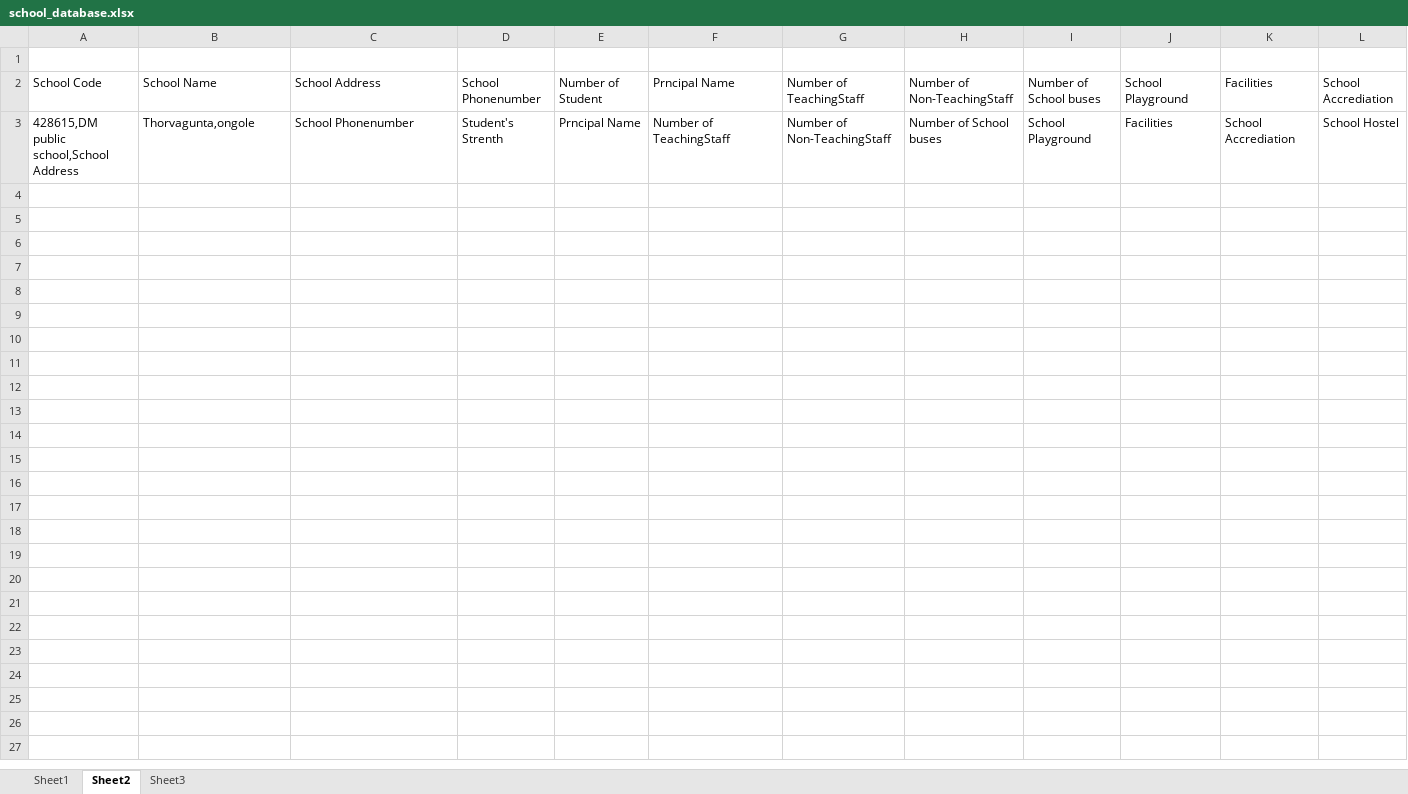
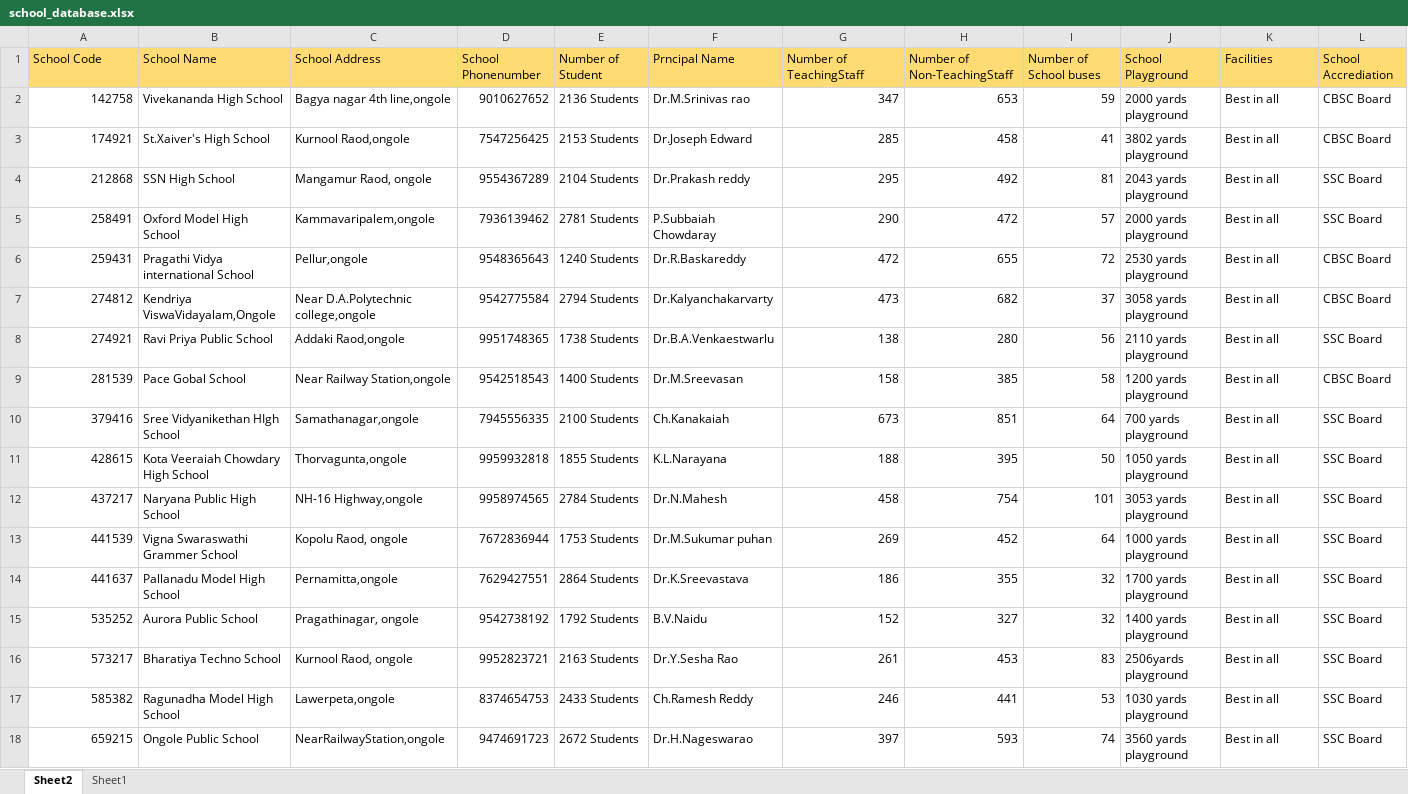
Before and after one commit to dinesh-maripi/Robot15_School_Database_Bot, an Excel workbook: Data/school_database.xlsx, sheet Sheet2, drawn as a sheet; only a part is shown; values as stored, in another font and other column widths than the file's, no borders; removed rows and columns are numbered as before the commit, all else as after; rows hold the shown columns only; the diff covers the shown part only; the diff names each change by its address in the sheet, - before the commit and + after, or states it on an @@ line.

```diff
--- a/Data/school_database.xlsx (sheet Sheet2)
+++ b/Data/school_database.xlsx (sheet Sheet2)
-sheet tab: Sheet3
@@ sheet tab order changed: Sheet2 | Sheet1 @@
-row 1: (empty)
-A1:L1 fill: none
+A1:L1 fill: #FFDC73
-row 3: 428615,DM public school,School Address | Thorvagunta,ongole | School Phonenumber | Student's Strenth | Prncipal Name | Number of TeachingStaff | Number of Non-TeachingStaff | Number of School buses | School Playground | Facilities | School Accrediation | School Hostel
+row 2: 142758 | Vivekananda High School | Bagya nagar 4th line,ongole | 9010627652 | 2136 Students | Dr.M.Srinivas rao | 347 | 653 | 59 | 2000 yards playground | Best in all | CBSC Board
+row 3: 174921 | St.Xaiver's High School | Kurnool Raod,ongole | 7547256425 | 2153 Students | Dr.Joseph Edward | 285 | 458 | 41 | 3802 yards playground | Best in all | CBSC Board
+row 4: 212868 | SSN High School | Mangamur Raod, ongole | 9554367289 | 2104 Students | Dr.Prakash reddy | 295 | 492 | 81 | 2043 yards playground | Best in all | SSC Board
+row 5: 258491 | Oxford Model High School | Kammavaripalem,ongole | 7936139462 | 2781 Students | P.Subbaiah Chowdaray | 290 | 472 | 57 | 2000 yards playground | Best in all | SSC Board
+row 6: 259431 | Pragathi Vidya international School | Pellur,ongole | 9548365643 | 1240 Students | Dr.R.Baskareddy | 472 | 655 | 72 | 2530 yards playground | Best in all | CBSC Board
+row 7: 274812 | Kendriya ViswaVidayalam,Ongole | Near D.A.Polytechnic college,ongole | 9542775584 | 2794 Students | Dr.Kalyanchakarvarty | 473 | 682 | 37 | 3058 yards playground | Best in all | CBSC Board
+row 8: 274921 | Ravi Priya Public School | Addaki Raod,ongole | 9951748365 | 1738 Students | Dr.B.A.Venkaestwarlu | 138 | 280 | 56 | 2110 yards playground | Best in all | SSC Board
+row 9: 281539 | Pace Gobal School | Near Railway Station,ongole | 9542518543 | 1400 Students | Dr.M.Sreevasan | 158 | 385 | 58 | 1200 yards playground | Best in all | CBSC Board
+row 10: 379416 | Sree Vidyanikethan HIgh School | Samathanagar,ongole | 7945556335 | 2100 Students | Ch.Kanakaiah | 673 | 851 | 64 | 700 yards playground | Best in all | SSC Board
+row 11: 428615 | Kota Veeraiah Chowdary High School | Thorvagunta,ongole | 9959932818 | 1855 Students | K.L.Narayana | 188 | 395 | 50 | 1050 yards playground | Best in all | SSC Board
+row 12: 437217 | Naryana Public High School | NH-16 Highway,ongole | 9958974565 | 2784 Students | Dr.N.Mahesh | 458 | 754 | 101 | 3053 yards playground | Best in all | SSC Board
+row 13: 441539 | Vigna Swaraswathi Grammer School | Kopolu Raod, ongole | 7672836944 | 1753 Students | Dr.M.Sukumar puhan | 269 | 452 | 64 | 1000 yards playground | Best in all | SSC Board
+row 14: 441637 | Pallanadu Model High School | Pernamitta,ongole | 7629427551 | 2864 Students | Dr.K.Sreevastava | 186 | 355 | 32 | 1700 yards playground | Best in all | SSC Board
+row 15: 535252 | Aurora Public School | Pragathinagar, ongole | 9542738192 | 1792 Students | B.V.Naidu | 152 | 327 | 32 | 1400 yards playground | Best in all | SSC Board
+row 16: 573217 | Bharatiya Techno School | Kurnool Raod, ongole | 9952823721 | 2163 Students | Dr.Y.Sesha Rao | 261 | 453 | 83 | 2506yards playground | Best in all | SSC Board
+row 17: 585382 | Ragunadha Model High School | Lawerpeta,ongole | 8374654753 | 2433 Students | Ch.Ramesh Reddy | 246 | 441 | 53 | 1030 yards playground | Best in all | SSC Board
+row 18: 659215 | Ongole Public School | NearRailwayStation,ongole | 9474691723 | 2672 Students | Dr.H.Nageswarao | 397 | 593 | 74 | 3560 yards playground | Best in all | SSC Board
```
Also changed, not shown: 13 added rows and cell formats elsewhere in this sheet, sheet Sheet1, 3 other files.
